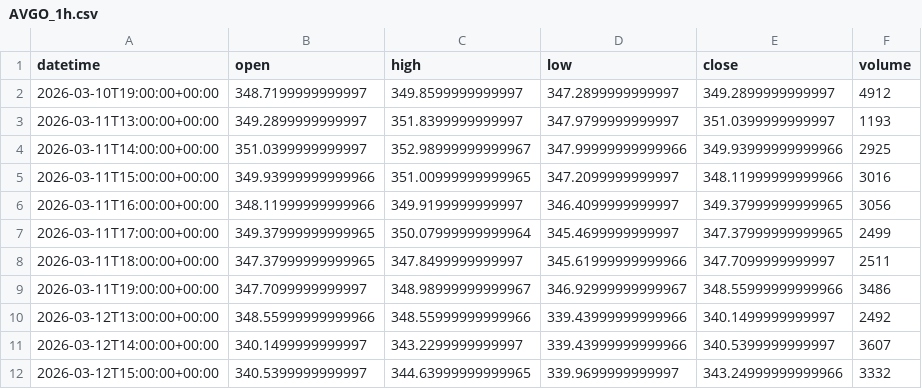
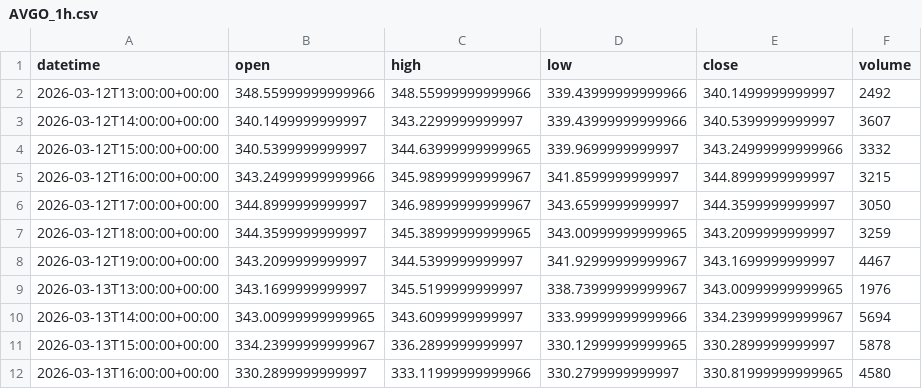
Before and after one commit to getdata-finance/avgo-1h-ohlcv-stocks-historical-data, a CSV file: AVGO_1h.csv, drawn as a sheet; only a part is shown; the shorter side is filled out with more unchanged rows; the diff covers the shown part only.

```diff
--- a/AVGO_1h.csv
+++ b/AVGO_1h.csv
@@ -1,10 +1,2 @@
 datetime,open,high,low,close,volume
-2026-03-10T19:00:00+00:00,348.7199999999997,349.8599999999997,347.2899999999997,349.2899999999997,4912
-2026-03-11T13:00:00+00:00,349.2899999999997,351.8399999999997,347.9799999999997,351.0399999999997,1193
-2026-03-11T14:00:00+00:00,351.0399999999997,352.98999999999967,347.99999999999966,349.93999999999966,2925
-2026-03-11T15:00:00+00:00,349.93999999999966,351.00999999999965,347.2099999999997,348.11999999999966,3016
-2026-03-11T16:00:00+00:00,348.11999999999966,349.9199999999997,346.4099999999997,349.37999999999965,3056
-2026-03-11T17:00:00+00:00,349.37999999999965,350.07999999999964,345.4699999999997,347.37999999999965,2499
-2026-03-11T18:00:00+00:00,347.37999999999965,347.8499999999997,345.61999999999966,347.7099999999997,2511
-2026-03-11T19:00:00+00:00,347.7099999999997,348.98999999999967,346.92999999999967,348.55999999999966,3486
 2026-03-12T13:00:00+00:00,348.55999999999966,348.55999999999966,339.43999999999966,340.1499999999997,2492
```
Also changed, not shown: 21 added rows and 12 edited cells elsewhere in this file, 1 other file.
